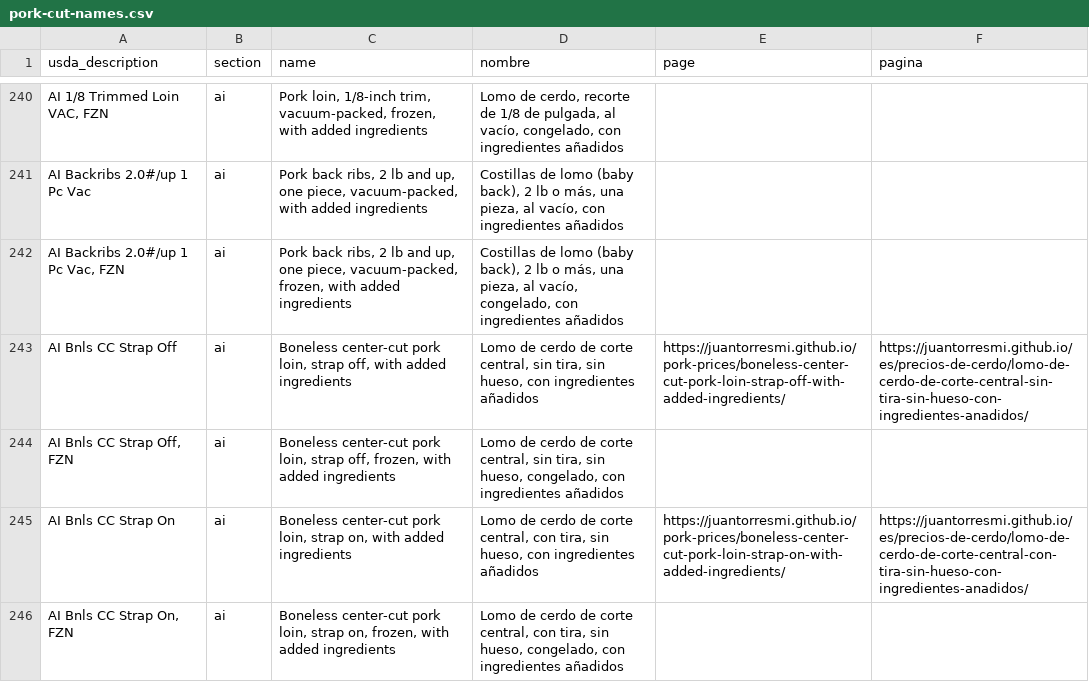
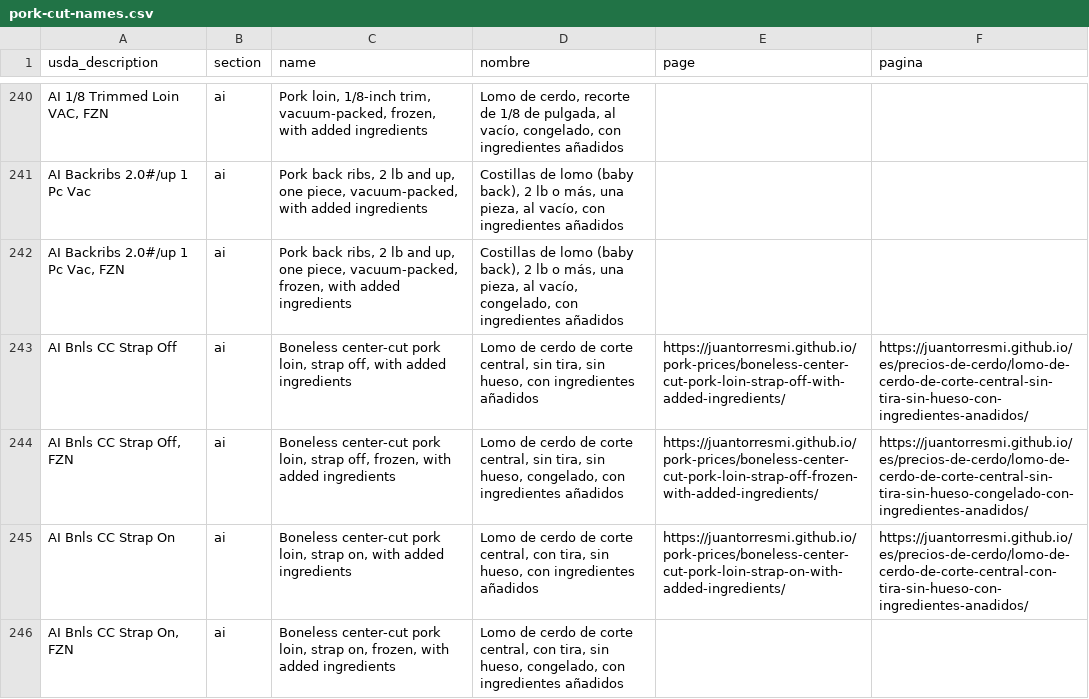
Before and after one commit to JuanTorresMI/JuanTorresMI.github.io, a CSV file: pork-prices/pork-cut-names.csv, drawn as a sheet; only a part is shown, gaps mark what is left out.

```diff
--- a/pork-prices/pork-cut-names.csv
+++ b/pork-prices/pork-cut-names.csv
@@ -243,3 +243,3 @@ AI Backribs 2.0#/up 1 Pc Vac,ai,"Pork back ribs, 2 lb and up, one piece, vacuum-
 AI Bnls CC Strap Off,ai,"Boneless center-cut pork loin, strap off, with added ingredients","Lomo de cerdo de corte central, sin tira, sin hueso, con ingredientes añadidos",https://juantorresmi.github.io/pork-prices/boneless-center-cut-pork-loin-strap-off-with-added-ingredients/,https://juantorresmi.github.io/es/precios-de-cerdo/lomo-de-cerdo-de-corte-central-sin-tira-sin-hueso-con-ingredientes-anadidos/
-"AI Bnls CC Strap Off, FZN",ai,"Boneless center-cut pork loin, strap off, frozen, with added ingredients","Lomo de cerdo de corte central, sin tira, sin hueso, congelado, con ingredientes añadidos",,
+"AI Bnls CC Strap Off, FZN",ai,"Boneless center-cut pork loin, strap off, frozen, with added ingredients","Lomo de cerdo de corte central, sin tira, sin hueso, congelado, con ingredientes añadidos",https://juantorresmi.github.io/pork-prices/boneless-center-cut-pork-loin-strap-off-frozen-with-added-ingredients/,https://juantorresmi.github.io/es/precios-de-cerdo/lomo-de-cerdo-de-corte-central-sin-tira-sin-hueso-congelado-con-ingredientes-anadidos/
 AI Bnls CC Strap On,ai,"Boneless center-cut pork loin, strap on, with added ingredients","Lomo de cerdo de corte central, con tira, sin hueso, con ingredientes añadidos",https://juantorresmi.github.io/pork-prices/boneless-center-cut-pork-loin-strap-on-with-added-ingredients/,https://juantorresmi.github.io/es/precios-de-cerdo/lomo-de-cerdo-de-corte-central-con-tira-sin-hueso-con-ingredientes-anadidos/
```
Also changed, not shown: beef-prices/boxed-beef-cutout-daily.csv, border-waits/border-truck-wait-readings-2026.csv, 15 other files.
